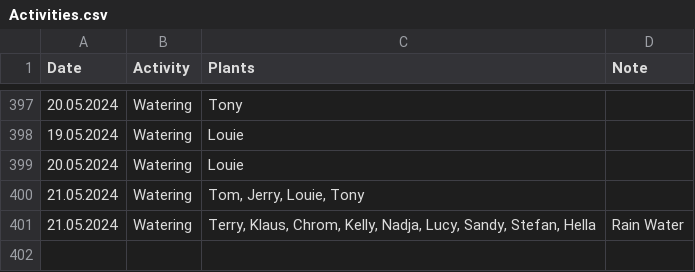
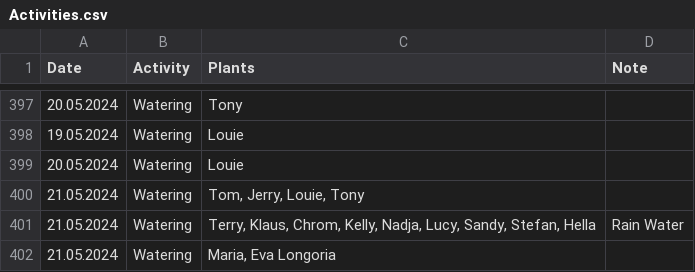
Before and after one commit to MarcoTz/Plants, a CSV file: Logs/Activities.csv, drawn as a sheet; only a part is shown, gaps mark what is left out; the diff names each change by its address in the sheet, - before the commit and + after, or states it on an @@ line.

```diff
--- a/Logs/Activities.csv
+++ b/Logs/Activities.csv
+row 402: 21.05.2024 | Watering | Maria, Eva Longoria
```
Also changed, not shown: 1 other file.
